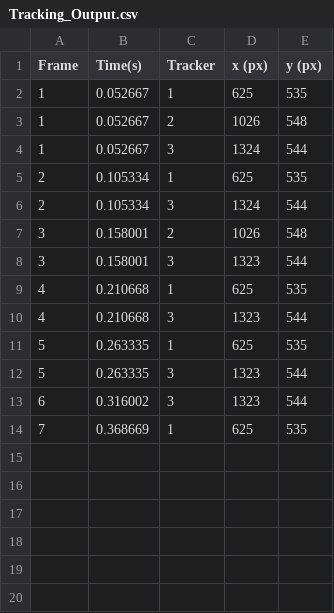
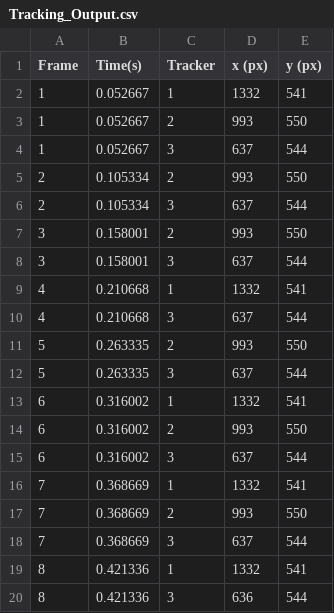
Before and after one commit to b-pardi/Marker-Tracker, a CSV file: Tracking_Output.csv, drawn as a sheet.

Commit message:
necking point tracking implemented

```diff
--- a/Tracking_Output.csv
+++ b/Tracking_Output.csv
@@ -1,14 +1,20 @@
 Frame,Time(s),Tracker,x (px),y (px)
-1,0.052667,1,625,535
-1,0.052667,2,1026,548
-1,0.052667,3,1324,544
-2,0.105334,1,625,535
-2,0.105334,3,1324,544
-3,0.158001,2,1026,548
-3,0.158001,3,1323,544
-4,0.210668,1,625,535
-4,0.210668,3,1323,544
-5,0.263335,1,625,535
-5,0.263335,3,1323,544
-6,0.316002,3,1323,544
-7,0.368669,1,625,535
+1,0.052667,1,1332,541
+1,0.052667,2,993,550
+1,0.052667,3,637,544
+2,0.105334,2,993,550
+2,0.105334,3,637,544
+3,0.158001,2,993,550
+3,0.158001,3,637,544
+4,0.210668,1,1332,541
+4,0.210668,3,637,544
+5,0.263335,2,993,550
+5,0.263335,3,637,544
+6,0.316002,1,1332,541
+6,0.316002,2,993,550
+6,0.316002,3,637,544
+7,0.368669,1,1332,541
+7,0.368669,2,993,550
+7,0.368669,3,637,544
+8,0.421336,1,1332,541
+8,0.421336,3,636,544
```
Also changed, not shown: 5 other files.
